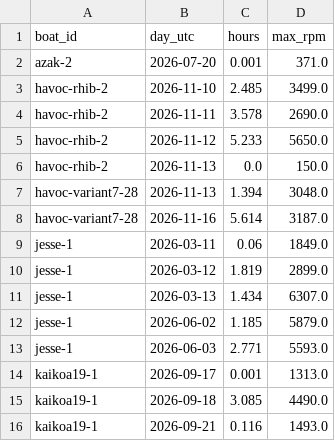
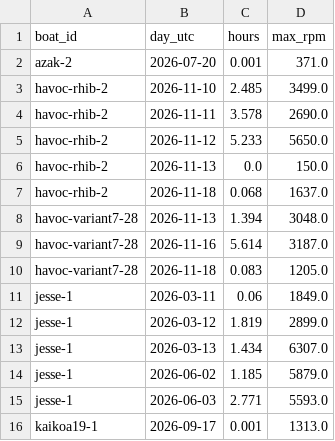
Before and after one commit to BillJavanainen/RPMReport, a CSV file: rpm_hours_daily.csv, drawn as a sheet; only a part is shown; the shorter side is filled out with more unchanged rows.

Commit message:
chore: update RPM hours report

```diff
--- a/rpm_hours_daily.csv
+++ b/rpm_hours_daily.csv
@@ -6,4 +6,6 @@ havoc-rhib-2,2026-11-12,5.233,5650.0
 havoc-rhib-2,2026-11-13,0.0,150.0
+havoc-rhib-2,2026-11-18,0.068,1637.0
 havoc-variant7-28,2026-11-13,1.394,3048.0
 havoc-variant7-28,2026-11-16,5.614,3187.0
+havoc-variant7-28,2026-11-18,0.083,1205.0
 jesse-1,2026-03-11,0.06,1849.0
```
